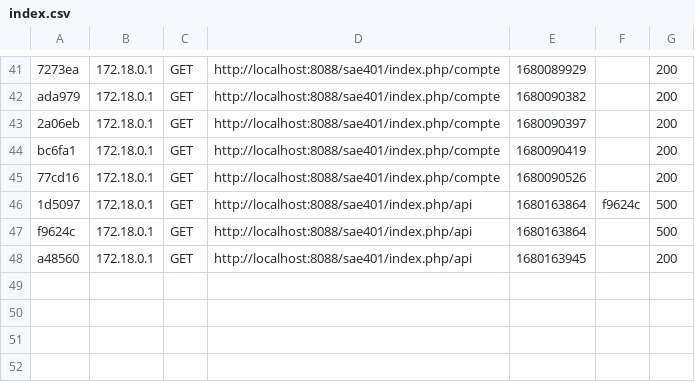
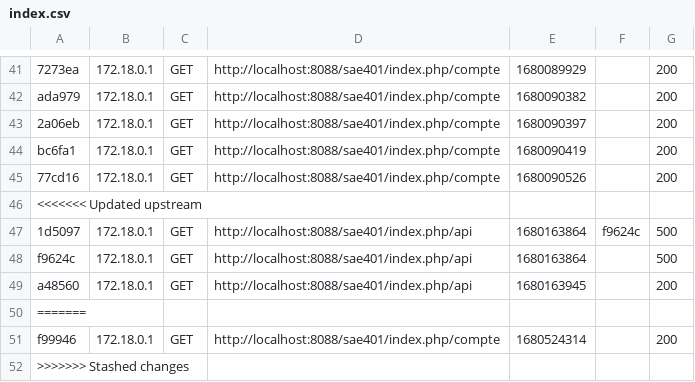
Before and after one commit to thetimverse/sae401, a CSV file: site_accueil/var/cache/dev/profiler/index.csv, drawn as a sheet; only a part is shown, gaps mark what is left out.

```diff
--- a/site_accueil/var/cache/dev/profiler/index.csv
+++ b/site_accueil/var/cache/dev/profiler/index.csv
@@ -45,2 +45,3 @@ bc6fa1,172.18.0.1,GET,http://localhost:8088/sae401/index.php/compte,1680090419,,
 77cd16,172.18.0.1,GET,http://localhost:8088/sae401/index.php/compte,1680090526,,200
+<<<<<<< Updated upstream
 1d5097,172.18.0.1,GET,http://localhost:8088/sae401/index.php/api,1680163864,f9624c,500
@@ -48 +49,4 @@ f9624c,172.18.0.1,GET,http://localhost:8088/sae401/index.php/api,1680163864,,500
 a48560,172.18.0.1,GET,http://localhost:8088/sae401/index.php/api,1680163945,,200
+=======
+f99946,172.18.0.1,GET,http://localhost:8088/sae401/index.php/compte,1680524314,,200
+>>>>>>> Stashed changes
```
Also changed, not shown: 7 other files.
